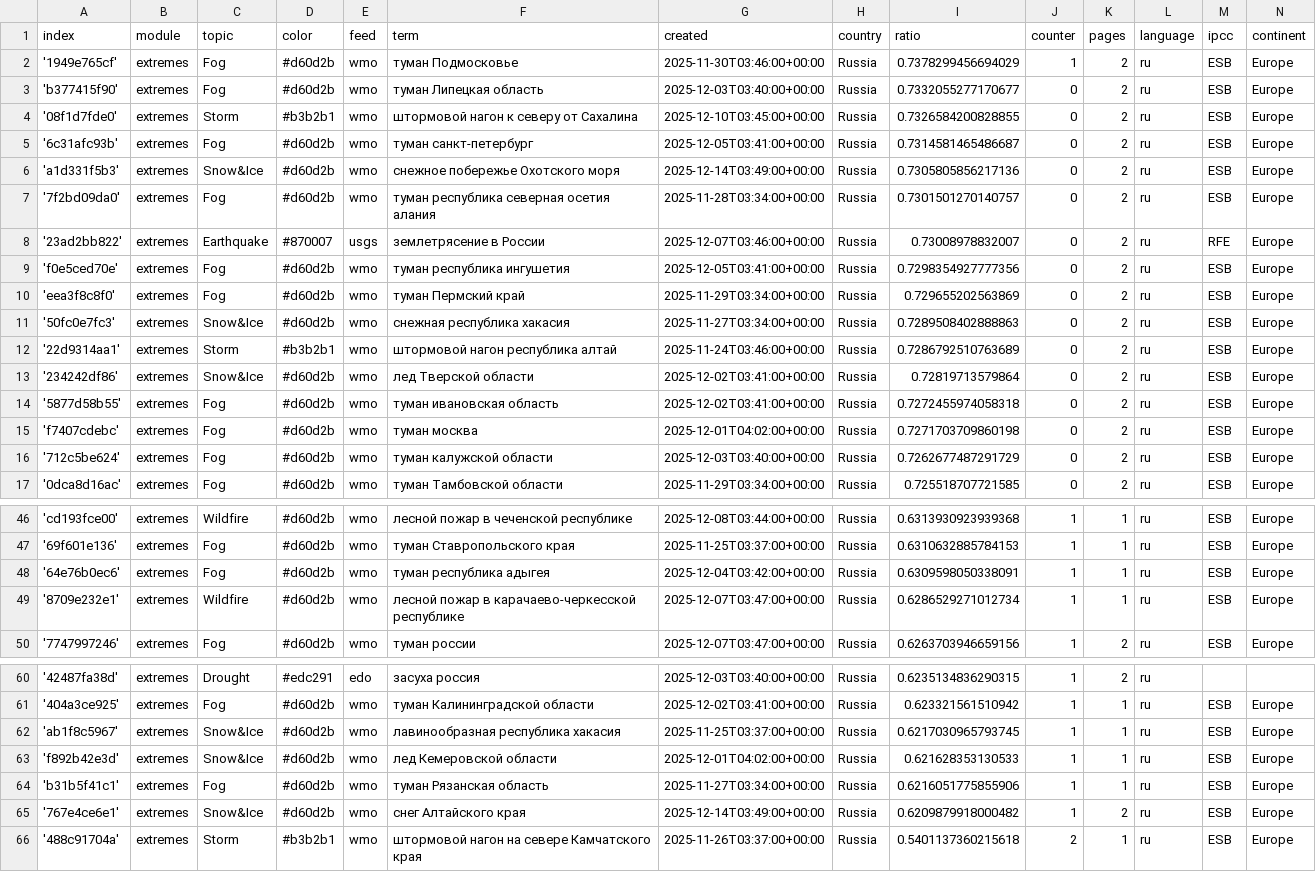
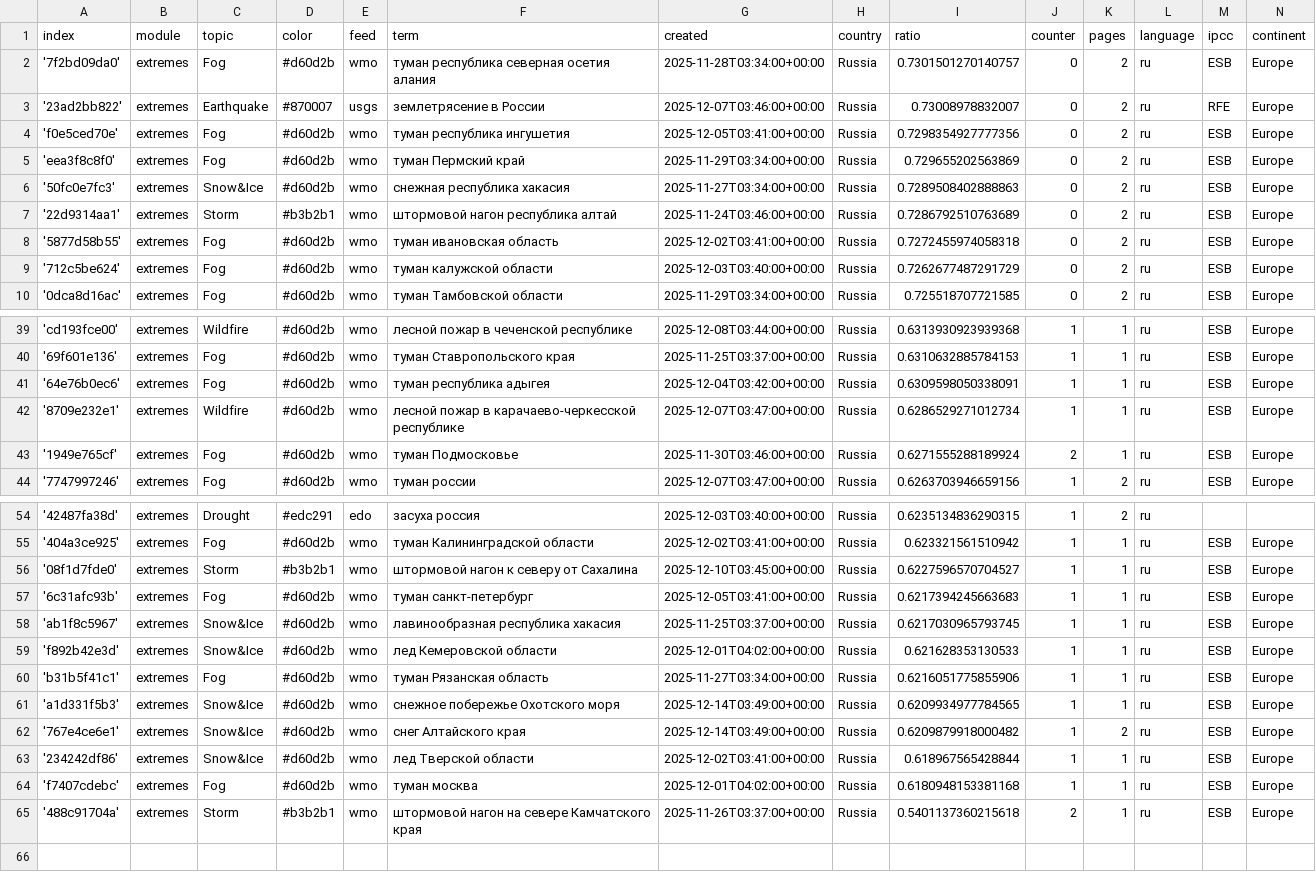
Before and after one commit to Leoniews/russianExtremes, a CSV file: terms.csv, drawn as a sheet; only a part is shown, gaps mark what is left out.

Commit message:
Commit from GitHub Actions (harvest:0.0)

```diff
--- a/terms.csv
+++ b/terms.csv
@@ -1,7 +1,2 @@
 index,module,topic,color,feed,term,created,country,ratio,counter,pages,language,ipcc,continent
-'1949e765cf',extremes,Fog,#d60d2b,wmo,туман Подмосковье,2025-11-30T03:46:00+00:00,Russia,0.7378299456694029,1,2,ru,ESB,Europe
-'b377415f90',extremes,Fog,#d60d2b,wmo,туман Липецкая область,2025-12-03T03:40:00+00:00,Russia,0.7332055277170677,0,2,ru,ESB,Europe
-'08f1d7fde0',extremes,Storm,#b3b2b1,wmo,штормовой нагон к северу от Сахалина,2025-12-10T03:45:00+00:00,Russia,0.7326584200828855,0,2,ru,ESB,Europe
-'6c31afc93b',extremes,Fog,#d60d2b,wmo,туман санкт-петербург,2025-12-05T03:41:00+00:00,Russia,0.7314581465486687,0,2,ru,ESB,Europe
-'a1d331f5b3',extremes,Snow&Ice,#d60d2b,wmo,снежное побережье Охотского моря,2025-12-14T03:49:00+00:00,Russia,0.7305805856217136,0,2,ru,ESB,Europe
 '7f2bd09da0',extremes,Fog,#d60d2b,wmo,туман республика северная осетия алания,2025-11-28T03:34:00+00:00,Russia,0.7301501270140757,0,2,ru,ESB,Europe
@@ -12,5 +7,3 @@ index,module,topic,color,feed,term,created,country,ratio,counter,pages,language,
 '22d9314aa1',extremes,Storm,#b3b2b1,wmo,штормовой нагон республика алтай,2025-11-24T03:46:00+00:00,Russia,0.7286792510763689,0,2,ru,ESB,Europe
-'234242df86',extremes,Snow&Ice,#d60d2b,wmo,лед Тверской области,2025-12-02T03:41:00+00:00,Russia,0.72819713579864,0,2,ru,ESB,Europe
 '5877d58b55',extremes,Fog,#d60d2b,wmo,туман ивановская область,2025-12-02T03:41:00+00:00,Russia,0.7272455974058318,0,2,ru,ESB,Europe
-'f7407cdebc',extremes,Fog,#d60d2b,wmo,туман москва,2025-12-01T04:02:00+00:00,Russia,0.7271703709860198,0,2,ru,ESB,Europe
 '712c5be624',extremes,Fog,#d60d2b,wmo,туман калужской области,2025-12-03T03:40:00+00:00,Russia,0.7262677487291729,0,2,ru,ESB,Europe
@@ -49,2 +42,3 @@ index,module,topic,color,feed,term,created,country,ratio,counter,pages,language,
 '8709e232e1',extremes,Wildfire,#d60d2b,wmo,лесной пожар в карачаево-черкесской республике,2025-12-07T03:47:00+00:00,Russia,0.6286529271012734,1,1,ru,ESB,Europe
+'1949e765cf',extremes,Fog,#d60d2b,wmo,туман Подмосковье,2025-11-30T03:46:00+00:00,Russia,0.6271555288189924,2,1,ru,ESB,Europe
 '7747997246',extremes,Fog,#d60d2b,wmo,туман россии,2025-12-07T03:47:00+00:00,Russia,0.6263703946659156,1,2,ru,ESB,Europe
@@ -61,2 +55,4 @@ index,module,topic,color,feed,term,created,country,ratio,counter,pages,language,
 '404a3ce925',extremes,Fog,#d60d2b,wmo,туман Калининградской области,2025-12-02T03:41:00+00:00,Russia,0.623321561510942,1,1,ru,ESB,Europe
+'08f1d7fde0',extremes,Storm,#b3b2b1,wmo,штормовой нагон к северу от Сахалина,2025-12-10T03:45:00+00:00,Russia,0.6227596570704527,1,1,ru,ESB,Europe
+'6c31afc93b',extremes,Fog,#d60d2b,wmo,туман санкт-петербург,2025-12-05T03:41:00+00:00,Russia,0.6217394245663683,1,1,ru,ESB,Europe
 'ab1f8c5967',extremes,Snow&Ice,#d60d2b,wmo,лавинообразная республика хакасия,2025-11-25T03:37:00+00:00,Russia,0.6217030965793745,1,1,ru,ESB,Europe
@@ -64,3 +60,6 @@ index,module,topic,color,feed,term,created,country,ratio,counter,pages,language,
 'b31b5f41c1',extremes,Fog,#d60d2b,wmo,туман Рязанская область,2025-11-27T03:34:00+00:00,Russia,0.6216051775855906,1,1,ru,ESB,Europe
+'a1d331f5b3',extremes,Snow&Ice,#d60d2b,wmo,снежное побережье Охотского моря,2025-12-14T03:49:00+00:00,Russia,0.6209934977784565,1,1,ru,ESB,Europe
 '767e4ce6e1',extremes,Snow&Ice,#d60d2b,wmo,снег Алтайского края,2025-12-14T03:49:00+00:00,Russia,0.6209879918000482,1,2,ru,ESB,Europe
+'234242df86',extremes,Snow&Ice,#d60d2b,wmo,лед Тверской области,2025-12-02T03:41:00+00:00,Russia,0.618967565428844,1,1,ru,ESB,Europe
+'f7407cdebc',extremes,Fog,#d60d2b,wmo,туман москва,2025-12-01T04:02:00+00:00,Russia,0.6180948153381168,1,1,ru,ESB,Europe
 '488c91704a',extremes,Storm,#b3b2b1,wmo,штормовой нагон на севере Камчатского края,2025-11-26T03:37:00+00:00,Russia,0.5401137360215618,2,1,ru,ESB,Europe
```
